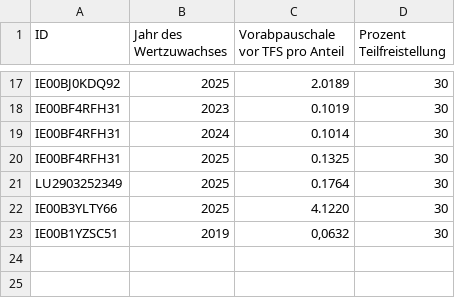
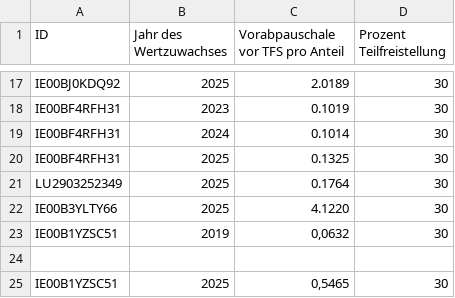
Before and after one commit to MelleD/portfolio-performance-vorabpauschale, a CSV file: etf_metadaten_vorabpauschalen.csv, drawn as a sheet; only a part is shown, gaps mark what is left out; the diff names each change by its address in the sheet, - before the commit and + after, or states it on an @@ line.

```diff
--- a/etf_metadaten_vorabpauschalen.csv
+++ b/etf_metadaten_vorabpauschalen.csv
+row 24: (empty)
+row 25: IE00B1YZSC51 | 2025 | 0,5465 | 30
```
